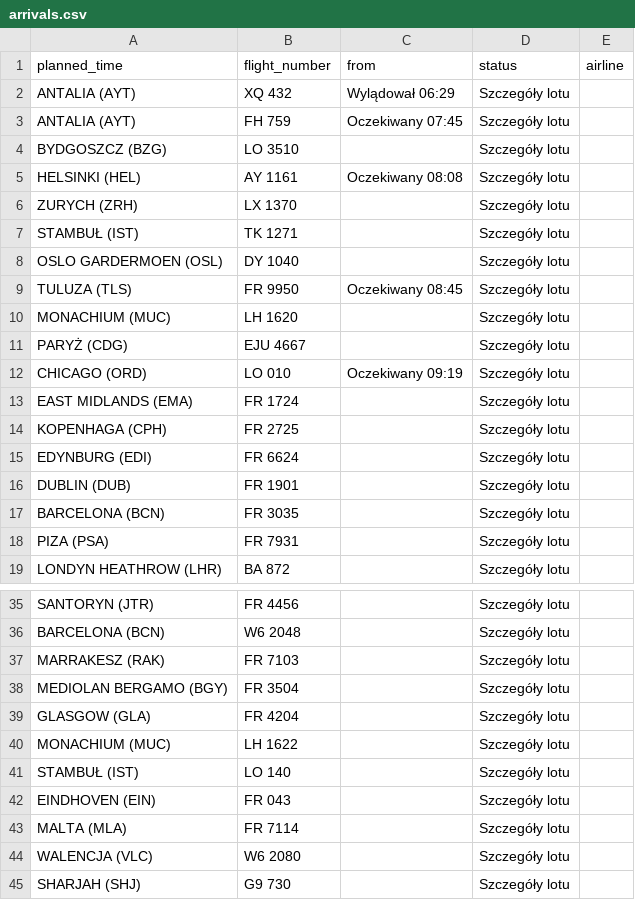
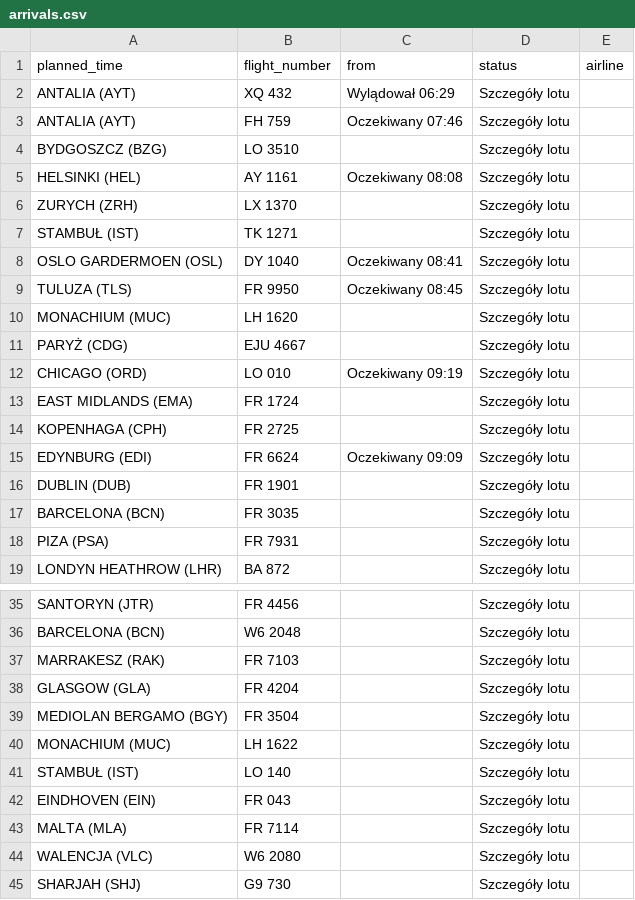
Before and after one commit to przemyslawbaran2993-droid/codex-test, a CSV file: data/arrivals.csv, drawn as a sheet; only a part is shown, gaps mark what is left out.

```diff
--- a/data/arrivals.csv
+++ b/data/arrivals.csv
@@ -2,3 +2,3 @@ planned_time;flight_number;from;status;airline
 ANTALIA (AYT);XQ 432;Wylądował 06:29;Szczegóły lotu;
-ANTALIA (AYT);FH 759;Oczekiwany 07:45;Szczegóły lotu;
+ANTALIA (AYT);FH 759;Oczekiwany 07:46;Szczegóły lotu;
 BYDGOSZCZ (BZG);LO 3510;;Szczegóły lotu;
@@ -7,3 +7,3 @@ ZURYCH (ZRH);LX 1370;;Szczegóły lotu;
 STAMBUŁ (IST);TK 1271;;Szczegóły lotu;
-OSLO GARDERMOEN (OSL);DY 1040;;Szczegóły lotu;
+OSLO GARDERMOEN (OSL);DY 1040;Oczekiwany 08:41;Szczegóły lotu;
 TULUZA (TLS);FR 9950;Oczekiwany 08:45;Szczegóły lotu;
@@ -14,3 +14,3 @@ EAST MIDLANDS (EMA);FR 1724;;Szczegóły lotu;
 KOPENHAGA (CPH);FR 2725;;Szczegóły lotu;
-EDYNBURG (EDI);FR 6624;;Szczegóły lotu;
+EDYNBURG (EDI);FR 6624;Oczekiwany 09:09;Szczegóły lotu;
 DUBLIN (DUB);FR 1901;;Szczegóły lotu;
@@ -37,4 +37,4 @@ BARCELONA (BCN);W6 2048;;Szczegóły lotu;
 MARRAKESZ (RAK);FR 7103;;Szczegóły lotu;
+GLASGOW (GLA);FR 4204;;Szczegóły lotu;
 MEDIOLAN BERGAMO (BGY);FR 3504;;Szczegóły lotu;
-GLASGOW (GLA);FR 4204;;Szczegóły lotu;
 MONACHIUM (MUC);LH 1622;;Szczegóły lotu;
```
